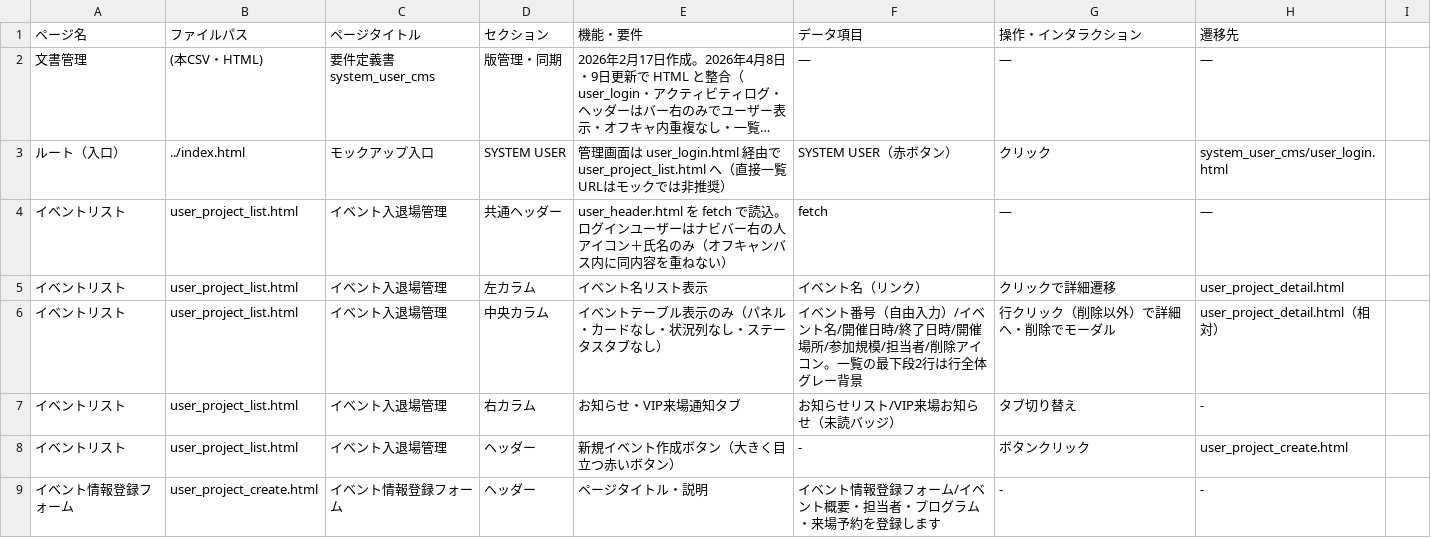
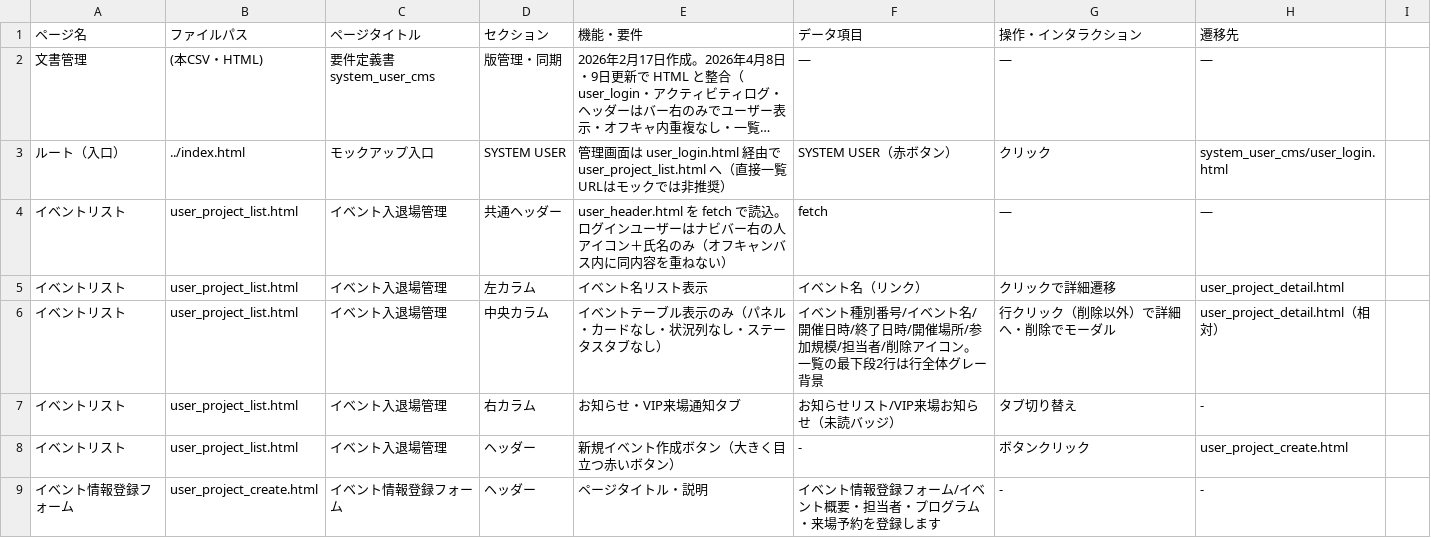
Before and after one commit to naokkawamoto/moc_bizforum, a CSV file: system_user_cms/requirements_specification.csv, drawn as a sheet; only a part is shown; long unchanged cells end in ….

```diff
--- a/system_user_cms/requirements_specification.csv
+++ b/system_user_cms/requirements_specification.csv
@@ -5,3 +5,3 @@
 イベントリスト,user_project_list.html,イベント入退場管理,左カラム,イベント名リスト表示,イベント名（リンク）,クリックで詳細遷移,user_project_detail.html
-イベントリスト,user_project_list.html,イベント入退場管理,中央カラム,イベントテーブル表示のみ（パネル・カードなし・状況列なし・ステータスタブなし）,イベント番号（自由入力）/イベント名/開催日時/終了日時/開催場所/参加規模/担当者/削除アイコン。一覧の最下段2行は行全体グレー背景,行クリック（削除以外）で詳細へ・削除でモーダル,user_project_detail.html（相対）
+イベントリスト,user_project_list.html,イベント入退場管理,中央カラム,イベントテーブル表示のみ（パネル・カードなし・状況列なし・ステータスタブなし）,イベント種別番号/イベント名/開催日時/終了日時/開催場所/参加規模/担当者/削除アイコン。一覧の最下段2行は行全体グレー背景,行クリック（削除以外）で詳細へ・削除でモーダル,user_project_detail.html（相対）
 イベントリスト,user_project_list.html,イベント入退場管理,右カラム,お知らせ・VIP来場通知タブ,お知らせリスト/VIP来場お知らせ（未読バッジ）,タブ切り替え,-
```
Also changed, not shown: 17 other files.
